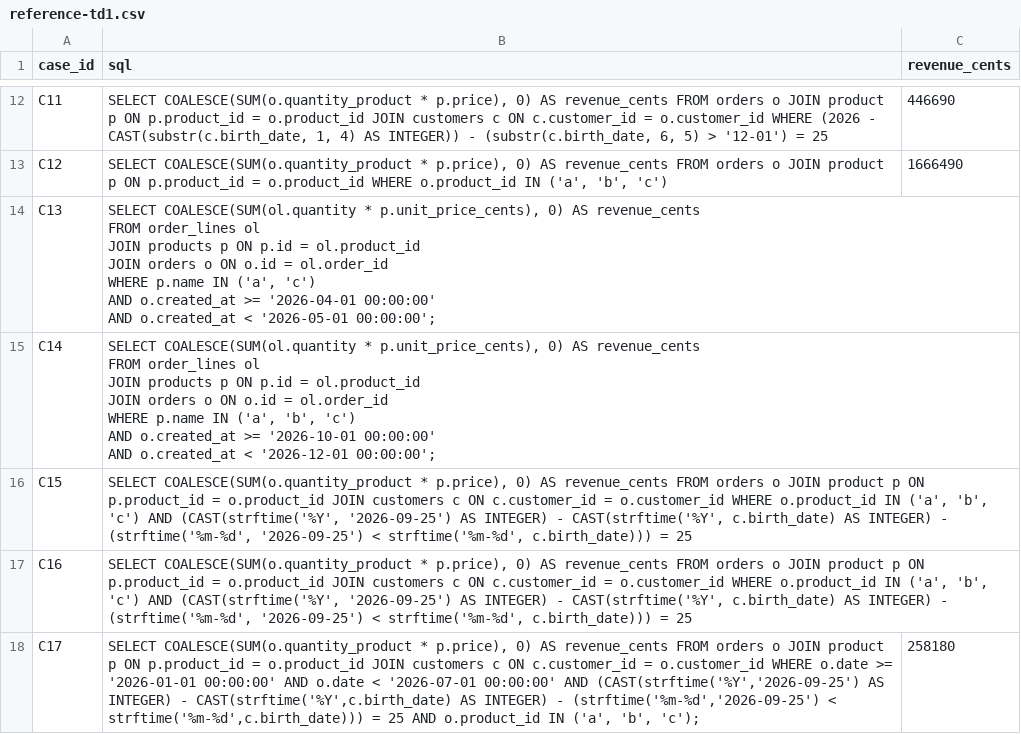
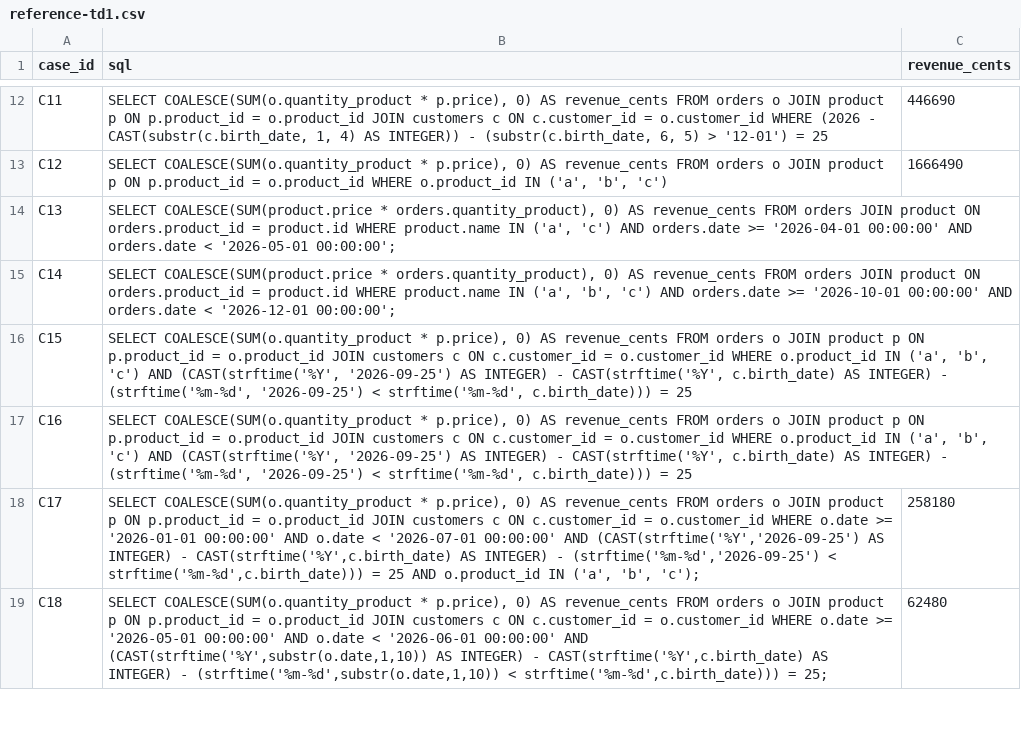
Before and after one commit to Nayl-git/esilv-next-gen-ai-td, a CSV file: reference-td1.csv, drawn as a sheet; only a part is shown, gaps mark what is left out; the shorter side is filled out with more unchanged rows.

Commit message:
Refactor SQL queries in reference-td1.csv
Updated SQL queries for revenue calculations and adjusted conditions for product names and dates.

```diff
--- a/reference-td1.csv
+++ b/reference-td1.csv
@@ -13,16 +13,4 @@ C11,"SELECT COALESCE(SUM(o.quantity_product * p.price), 0) AS revenue_cents FROM
 C12,"SELECT COALESCE(SUM(o.quantity_product * p.price), 0) AS revenue_cents FROM orders o JOIN product p ON p.product_id = o.product_id WHERE o.product_id IN ('a', 'b', 'c')",1666490
-C13,"SELECT COALESCE(SUM(ol.quantity * p.unit_price_cents), 0) AS revenue_cents
-FROM order_lines ol
-JOIN products p ON p.id = ol.product_id
-JOIN orders o ON o.id = ol.order_id
-WHERE p.name IN ('a', 'c')
-  AND o.created_at >= '2026-04-01 00:00:00'
-  AND o.created_at < '2026-05-01 00:00:00';",
-C14,"SELECT COALESCE(SUM(ol.quantity * p.unit_price_cents), 0) AS revenue_cents
-FROM order_lines ol
-JOIN products p ON p.id = ol.product_id
-JOIN orders o ON o.id = ol.order_id
-WHERE p.name IN ('a', 'b', 'c')
-  AND o.created_at >= '2026-10-01 00:00:00'
-  AND o.created_at < '2026-12-01 00:00:00';",
+C13,"SELECT COALESCE(SUM(product.price * orders.quantity_product), 0) AS revenue_cents FROM orders JOIN product ON orders.product_id = product.id WHERE product.name IN ('a', 'c') AND orders.date >= '2026-04-01 00:00:00' AND orders.date < '2026-05-01 00:00:00';",
+C14,"SELECT COALESCE(SUM(product.price * orders.quantity_product), 0) AS revenue_cents FROM orders JOIN product ON orders.product_id = product.id WHERE product.name IN ('a', 'b', 'c') AND orders.date >= '2026-10-01 00:00:00' AND orders.date < '2026-12-01 00:00:00';",
 C15,"SELECT COALESCE(SUM(o.quantity_product * p.price), 0) AS revenue_cents FROM orders o JOIN product p ON p.product_id = o.product_id JOIN customers c ON c.customer_id = o.customer_id WHERE o.product_id IN ('a', 'b', 'c') AND (CAST(strftime('%Y', '2026-09-25') AS INTEGER) - CAST(strftime('%Y', c.birth_date) AS INTEGER) - (strftime('%m-%d', '2026-09-25') < strftime('%m-%d', c.birth_date))) = 25",
```
